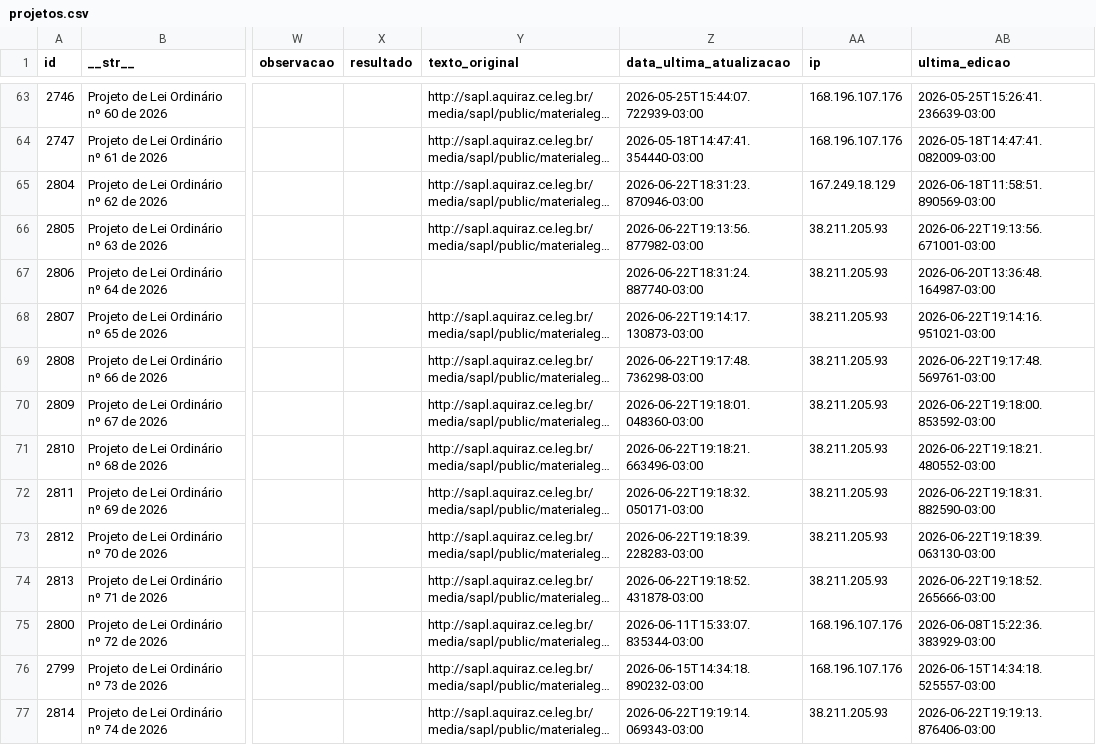
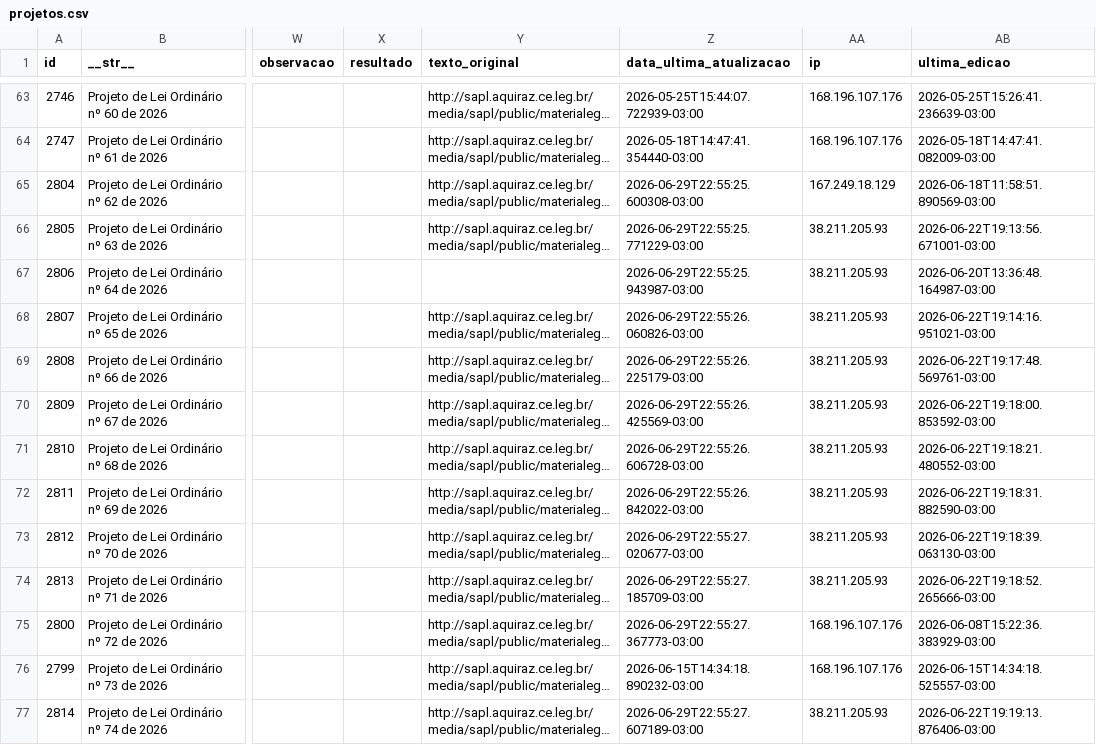
Before and after one commit to deilsonamaral1/dados-camara-aquiraz, a CSV file: projetos.csv, drawn as a sheet; only a part is shown, gaps mark what is left out; long unchanged cells end in …; the diff covers the shown part only; the diff names each change by its address in the sheet, - before the commit and + after, or states it on an @@ line.

Commit message:
Atualização automática de dados

```diff
--- a/projetos.csv
+++ b/projetos.csv
-Z65 (data_ultima_atualizacao): 2026-06-22T18:31:23.870946-03:00
+Z65 (data_ultima_atualizacao): 2026-06-29T22:55:25.600308-03:00
-Z66 (data_ultima_atualizacao): 2026-06-22T19:13:56.877982-03:00
+Z66 (data_ultima_atualizacao): 2026-06-29T22:55:25.771229-03:00
-Z67 (data_ultima_atualizacao): 2026-06-22T18:31:24.887740-03:00
+Z67 (data_ultima_atualizacao): 2026-06-29T22:55:25.943987-03:00
-Z68 (data_ultima_atualizacao): 2026-06-22T19:14:17.130873-03:00
+Z68 (data_ultima_atualizacao): 2026-06-29T22:55:26.060826-03:00
-Z69 (data_ultima_atualizacao): 2026-06-22T19:17:48.736298-03:00
+Z69 (data_ultima_atualizacao): 2026-06-29T22:55:26.225179-03:00
-Z70 (data_ultima_atualizacao): 2026-06-22T19:18:01.048360-03:00
+Z70 (data_ultima_atualizacao): 2026-06-29T22:55:26.425569-03:00
-Z71 (data_ultima_atualizacao): 2026-06-22T19:18:21.663496-03:00
+Z71 (data_ultima_atualizacao): 2026-06-29T22:55:26.606728-03:00
-Z72 (data_ultima_atualizacao): 2026-06-22T19:18:32.050171-03:00
+Z72 (data_ultima_atualizacao): 2026-06-29T22:55:26.842022-03:00
-Z73 (data_ultima_atualizacao): 2026-06-22T19:18:39.228283-03:00
+Z73 (data_ultima_atualizacao): 2026-06-29T22:55:27.020677-03:00
-Z74 (data_ultima_atualizacao): 2026-06-22T19:18:52.431878-03:00
+Z74 (data_ultima_atualizacao): 2026-06-29T22:55:27.185709-03:00
-Z75 (data_ultima_atualizacao): 2026-06-11T15:33:07.835344-03:00
+Z75 (data_ultima_atualizacao): 2026-06-29T22:55:27.367773-03:00
-Z77 (data_ultima_atualizacao): 2026-06-22T19:19:14.069343-03:00
+Z77 (data_ultima_atualizacao): 2026-06-29T22:55:27.607189-03:00
```
Also changed, not shown: 12 edited cells elsewhere in this file.
